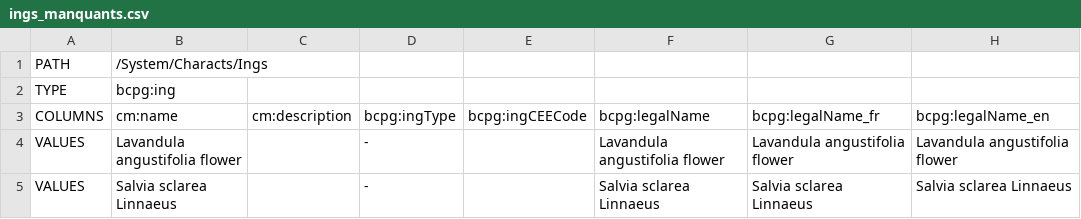
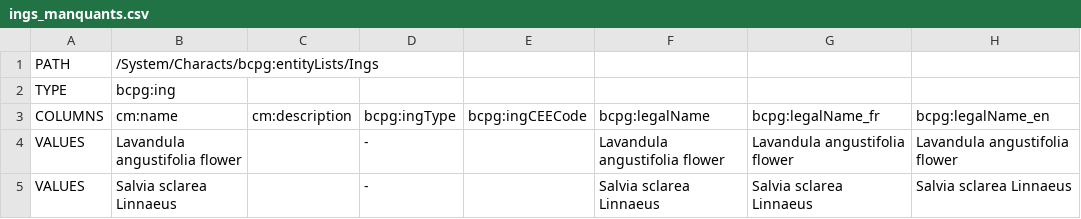
Before and after one commit to becpg/becpg-community, a CSV file: becpg-core/src/main/resources/beCPG/import/fr/cosmetics/inci/ings_manquants.csv, drawn as a sheet.

```diff
--- a/becpg-core/src/main/resources/beCPG/import/fr/cosmetics/inci/ings_manquants.csv
+++ b/becpg-core/src/main/resources/beCPG/import/fr/cosmetics/inci/ings_manquants.csv
@@ -1,2 +1,2 @@
-PATH;/System/Characts/Ings;;;;;;
+PATH;/System/Characts/bcpg:entityLists/Ings;;;;;;
 TYPE;bcpg:ing;;;;;;
```
Also changed, not shown: becpg-core/src/main/resources/beCPG/import/fr/cosmetics/inci/ingTypes.csv, becpg-core/src/main/resources/beCPG/import/fr/cosmetics/inci/ings_to_import.csv, 4 other files.
